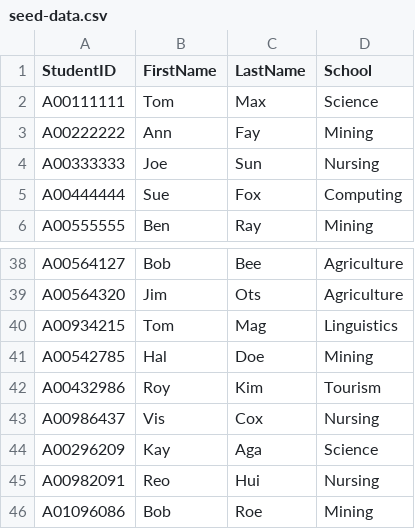
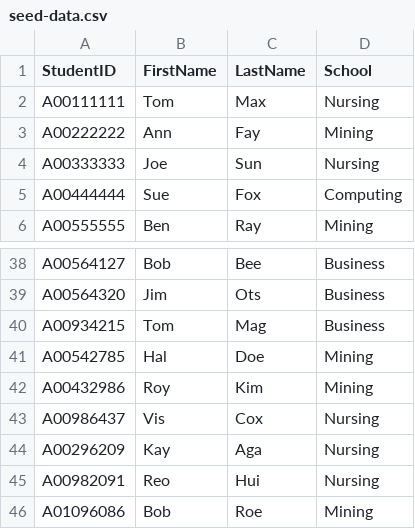
Before and after one commit to medhatelmasry/PHP_Students_CRUD, a CSV file: src/seed-data.csv, drawn as a sheet; only a part is shown, gaps mark what is left out; the diff covers the shown part only; the diff names each change by its address in the sheet, - before the commit and + after, or states it on an @@ line.

```diff
--- a/src/seed-data.csv
+++ b/src/seed-data.csv
-D2 (School): Science
+D2 (School): Nursing
-D38:D39 (School): Agriculture
+D38:D39 (School): Business
-D40 (School): Linguistics
+D40 (School): Business
-D42 (School): Tourism
+D42 (School): Mining
-D44 (School): Science
+D44 (School): Nursing
```
Also changed, not shown: 8 edited cells elsewhere in this file.
